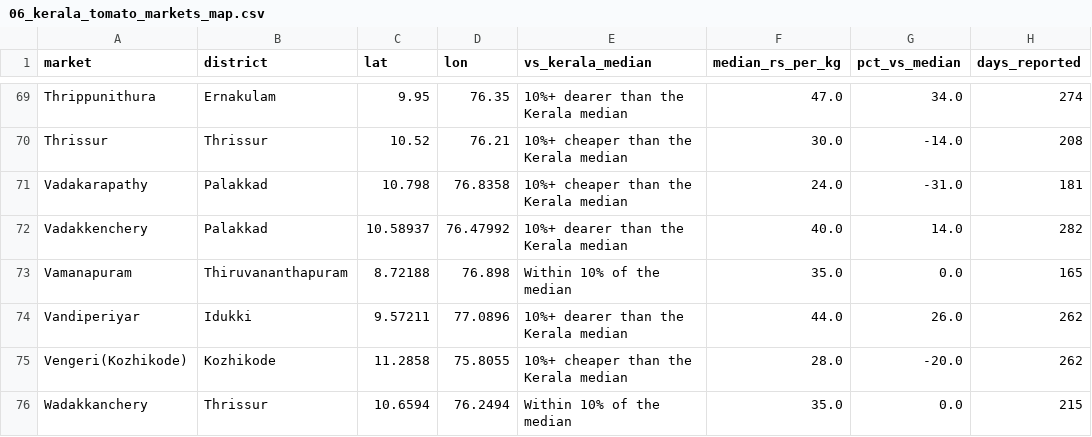
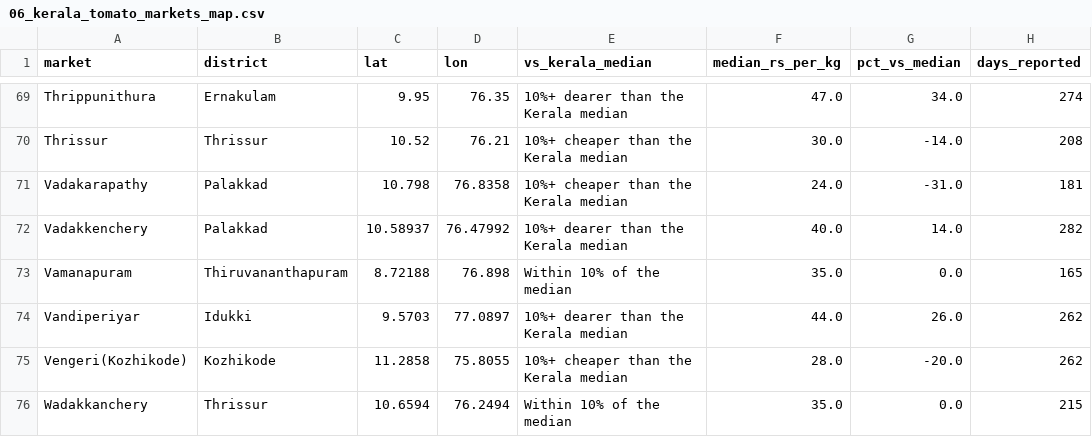
Before and after one commit to Joepikka/kerala-veg-prices, a CSV file: reports/flourish/06_kerala_tomato_markets_map.csv, drawn as a sheet; only a part is shown, gaps mark what is left out; the diff covers the shown part only.

```diff
--- a/reports/flourish/06_kerala_tomato_markets_map.csv
+++ b/reports/flourish/06_kerala_tomato_markets_map.csv
@@ -73,3 +73,3 @@ Vadakkenchery,Palakkad,10.58937,76.47992,10%+ dearer than the Kerala median,40.0
 Vamanapuram,Thiruvananthapuram,8.72188,76.898,Within 10% of the median,35.0,0.0,165
-Vandiperiyar,Idukki,9.57211,77.0896,10%+ dearer than the Kerala median,44.0,26.0,262
+Vandiperiyar,Idukki,9.5703,77.0897,10%+ dearer than the Kerala median,44.0,26.0,262
 Vengeri(Kozhikode),Kozhikode,11.2858,75.8055,10%+ cheaper than the Kerala median,28.0,-20.0,262
```
Also changed, not shown: 46 edited cells elsewhere in this file, reports/flourish/03_kerala_markets_map.csv, 6 other files.
